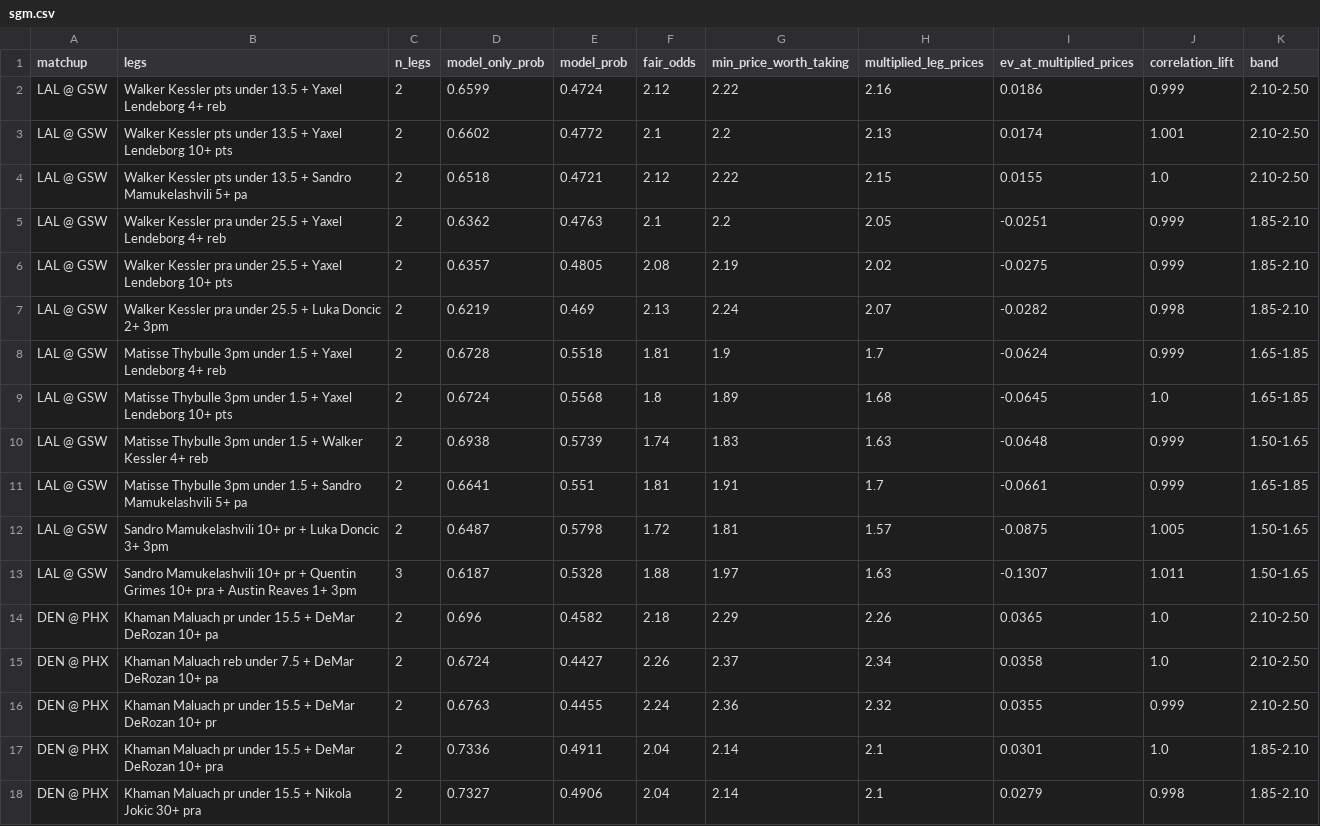
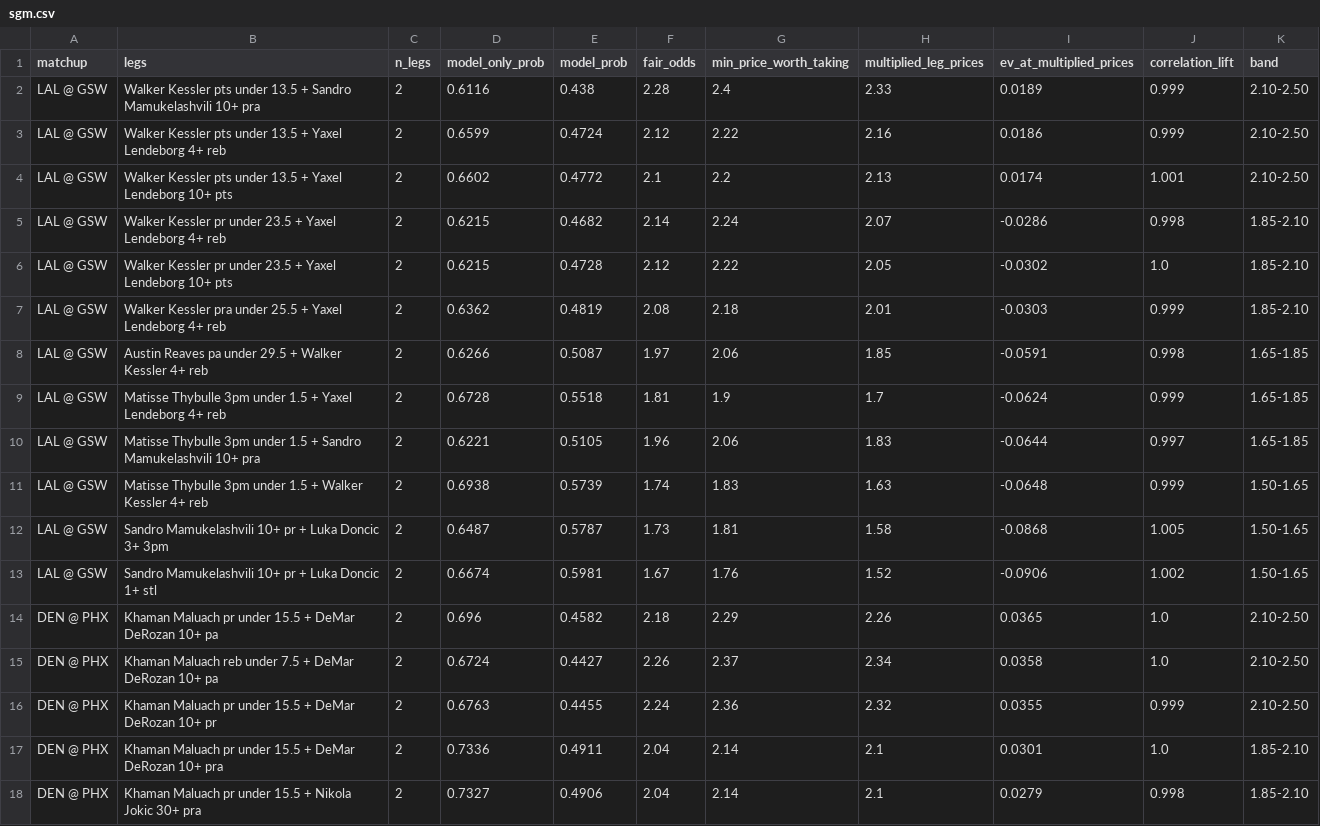
Before and after one commit to shreyaslamba2004-svg/NBA, a CSV file: output/2026-10-30/sgm.csv, drawn as a sheet; only a part is shown.

```diff
--- a/output/2026-10-30/sgm.csv
+++ b/output/2026-10-30/sgm.csv
@@ -1,14 +1,14 @@
 matchup,legs,n_legs,model_only_prob,model_prob,fair_odds,min_price_worth_taking,multiplied_leg_prices,ev_at_multiplied_prices,correlation_lift,band
+LAL @ GSW,Walker Kessler pts under 13.5 + Sandro Mamukelashvili 10+ pra,2,0.6116,0.438,2.28,2.4,2.33,0.0189,0.999,2.10-2.50
 LAL @ GSW,Walker Kessler pts under 13.5 + Yaxel Lendeborg 4+ reb,2,0.6599,0.4724,2.12,2.22,2.16,0.0186,0.999,2.10-2.50
 LAL @ GSW,Walker Kessler pts under 13.5 + Yaxel Lendeborg 10+ pts,2,0.6602,0.4772,2.1,2.2,2.13,0.0174,1.001,2.10-2.50
-LAL @ GSW,Walker Kessler pts under 13.5 + Sandro Mamukelashvili 5+ pa,2,0.6518,0.4721,2.12,2.22,2.15,0.0155,1.0,2.10-2.50
-LAL @ GSW,Walker Kessler pra under 25.5 + Yaxel Lendeborg 4+ reb,2,0.6362,0.4763,2.1,2.2,2.05,-0.0251,0.999,1.85-2.10
-LAL @ GSW,Walker Kessler pra under 25.5 + Yaxel Lendeborg 10+ pts,2,0.6357,0.4805,2.08,2.19,2.02,-0.0275,0.999,1.85-2.10
-LAL @ GSW,Walker Kessler pra under 25.5 + Luka Doncic 2+ 3pm,2,0.6219,0.469,2.13,2.24,2.07,-0.0282,0.998,1.85-2.10
+LAL @ GSW,Walker Kessler pr under 23.5 + Yaxel Lendeborg 4+ reb,2,0.6215,0.4682,2.14,2.24,2.07,-0.0286,0.998,1.85-2.10
+LAL @ GSW,Walker Kessler pr under 23.5 + Yaxel Lendeborg 10+ pts,2,0.6215,0.4728,2.12,2.22,2.05,-0.0302,1.0,1.85-2.10
+LAL @ GSW,Walker Kessler pra under 25.5 + Yaxel Lendeborg 4+ reb,2,0.6362,0.4819,2.08,2.18,2.01,-0.0303,0.999,1.85-2.10
+LAL @ GSW,Austin Reaves pa under 29.5 + Walker Kessler 4+ reb,2,0.6266,0.5087,1.97,2.06,1.85,-0.0591,0.998,1.65-1.85
 LAL @ GSW,Matisse Thybulle 3pm under 1.5 + Yaxel Lendeborg 4+ reb,2,0.6728,0.5518,1.81,1.9,1.7,-0.0624,0.999,1.65-1.85
-LAL @ GSW,Matisse Thybulle 3pm under 1.5 + Yaxel Lendeborg 10+ pts,2,0.6724,0.5568,1.8,1.89,1.68,-0.0645,1.0,1.65-1.85
+LAL @ GSW,Matisse Thybulle 3pm under 1.5 + Sandro Mamukelashvili 10+ pra,2,0.6221,0.5105,1.96,2.06,1.83,-0.0644,0.997,1.65-1.85
 LAL @ GSW,Matisse Thybulle 3pm under 1.5 + Walker Kessler 4+ reb,2,0.6938,0.5739,1.74,1.83,1.63,-0.0648,0.999,1.50-1.65
-LAL @ GSW,Matisse Thybulle 3pm under 1.5 + Sandro Mamukelashvili 5+ pa,2,0.6641,0.551,1.81,1.91,1.7,-0.0661,0.999,1.65-1.85
-LAL @ GSW,Sandro Mamukelashvili 10+ pr + Luka Doncic 3+ 3pm,2,0.6487,0.5798,1.72,1.81,1.57,-0.0875,1.005,1.50-1.65
-LAL @ GSW,Sandro Mamukelashvili 10+ pr + Quentin Grimes 10+ pra + Austin Reaves 1+ 3pm,3,0.6187,0.5328,1.88,1.97,1.63,-0.1307,1.011,1.50-1.65
+LAL @ GSW,Sandro Mamukelashvili 10+ pr + Luka Doncic 3+ 3pm,2,0.6487,0.5787,1.73,1.81,1.58,-0.0868,1.005,1.50-1.65
+LAL @ GSW,Sandro Mamukelashvili 10+ pr + Luka Doncic 1+ stl,2,0.6674,0.5981,1.67,1.76,1.52,-0.0906,1.002,1.50-1.65
 DEN @ PHX,Khaman Maluach pr under 15.5 + DeMar DeRozan 10+ pa,2,0.696,0.4582,2.18,2.29,2.26,0.0365,1.0,2.10-2.50
```
Also changed, not shown: logs/market/game_lines/2026-10-30.csv, output/2026-10-30/edges.csv, 9 other files.
